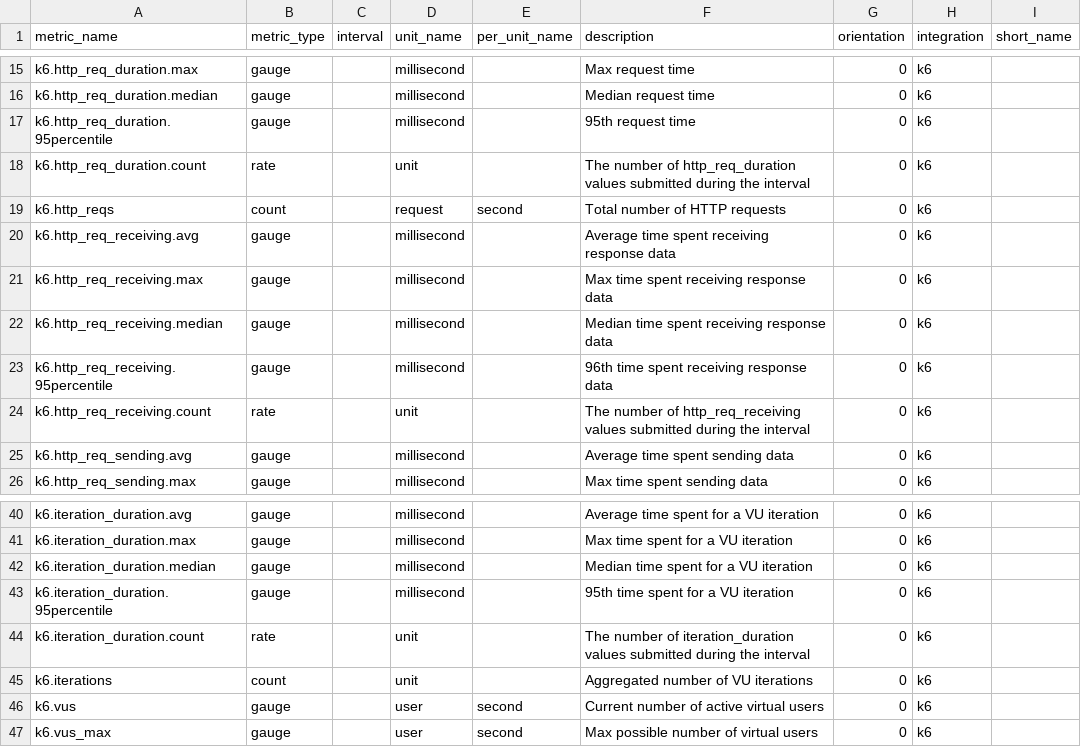
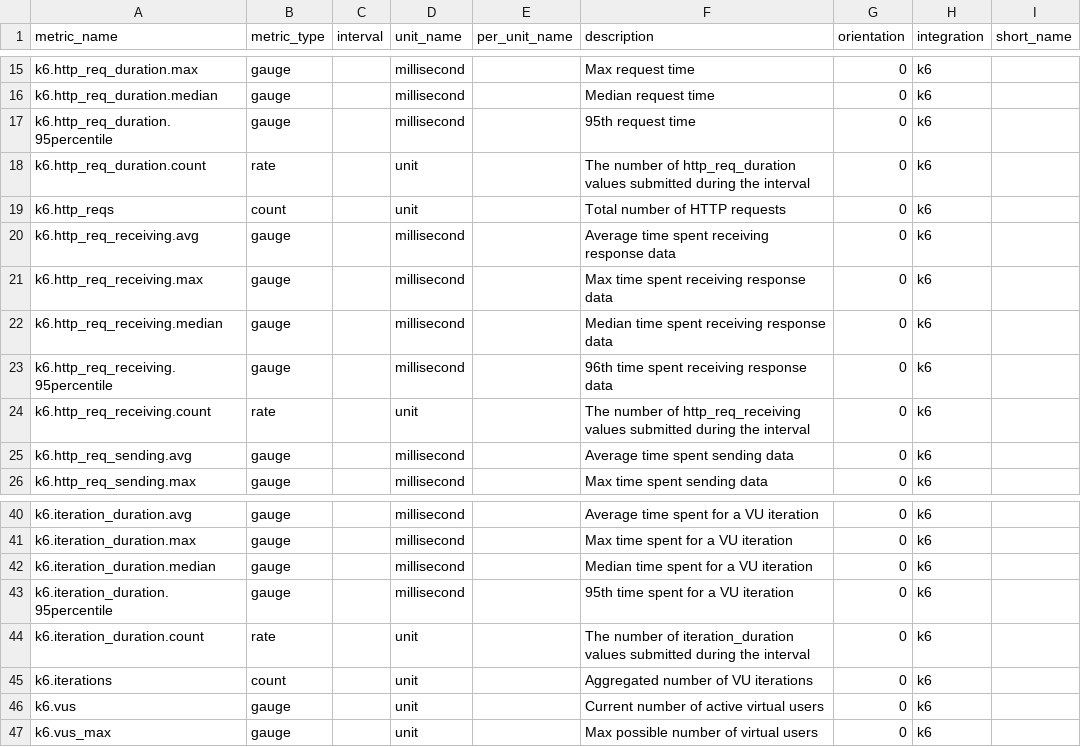
Before and after one commit to DataDog/integrations-extras, a CSV file: k6/metadata.csv, drawn as a sheet; only a part is shown, gaps mark what is left out.

Commit message:
Revert "Update k6 dashboard and the metadata of the metrics (#653)"
This reverts commit c896d062668d2ef237b472865bee8ecb4665fee9.

```diff
--- a/k6/metadata.csv
+++ b/k6/metadata.csv
@@ -18,3 +18,3 @@ k6.http_req_duration.95percentile,gauge,,millisecond,,95th request time,0,k6,
 k6.http_req_duration.count,rate,,unit,,The number of http_req_duration values submitted during the interval,0,k6,
-k6.http_reqs,count,,request,second,Total number of HTTP requests,0,k6,
+k6.http_reqs,count,,unit,,Total number of HTTP requests,0,k6,
 k6.http_req_receiving.avg,gauge,,millisecond,,Average time spent receiving response data,0,k6,
@@ -45,3 +45,3 @@ k6.iteration_duration.count,rate,,unit,,The number of iteration_duration values
 k6.iterations,count,,unit,,Aggregated number of VU iterations,0,k6,
-k6.vus,gauge,,user,second,Current number of active virtual users,0,k6,
-k6.vus_max,gauge,,user,second,Max possible number of virtual users,0,k6,
+k6.vus,gauge,,unit,,Current number of active virtual users,0,k6,
+k6.vus_max,gauge,,unit,,Max possible number of virtual users,0,k6,
```
Also changed, not shown: 1 other file.
